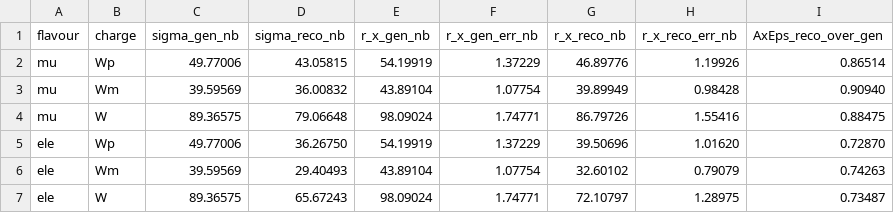
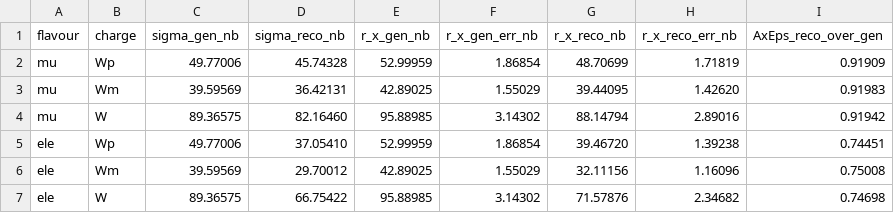
Before and after one commit to xingyueguji/pO_analysis, a CSV file: plotting/plots/comb/xsec/leppt_mt40/xsec_diag.csv, drawn as a sheet.

```diff
--- a/plotting/plots/comb/xsec/leppt_mt40/xsec_diag.csv
+++ b/plotting/plots/comb/xsec/leppt_mt40/xsec_diag.csv
@@ -1,7 +1,7 @@
 flavour,charge,sigma_gen_nb,sigma_reco_nb,r_x_gen_nb,r_x_gen_err_nb,r_x_reco_nb,r_x_reco_err_nb,AxEps_reco_over_gen
-mu,Wp,49.77006,43.05815,54.19919,1.37229,46.89776,1.19926,0.86514
-mu,Wm,39.59569,36.00832,43.89104,1.07754,39.89949,0.98428,0.90940
-mu,W,89.36575,79.06648,98.09024,1.74771,86.79726,1.55416,0.88475
-ele,Wp,49.77006,36.26750,54.19919,1.37229,39.50696,1.01620,0.72870
-ele,Wm,39.59569,29.40493,43.89104,1.07754,32.60102,0.79079,0.74263
-ele,W,89.36575,65.67243,98.09024,1.74771,72.10797,1.28975,0.73487
+mu,Wp,49.77006,45.74328,52.99959,1.86854,48.70699,1.71819,0.91909
+mu,Wm,39.59569,36.42131,42.89025,1.55029,39.44095,1.42620,0.91983
+mu,W,89.36575,82.16460,95.88985,3.14302,88.14794,2.89016,0.91942
+ele,Wp,49.77006,37.05410,52.99959,1.86854,39.46720,1.39238,0.74451
+ele,Wm,39.59569,29.70012,42.89025,1.55029,32.11156,1.16096,0.75008
+ele,W,89.36575,66.75422,95.88985,3.14302,71.57876,2.34682,0.74698
```
Also changed, not shown: plotting/plots/comb/xsec/leppt_mt40/xsec_comb.csv, plotting/plots/comb/xsec/leppt_mt40/xsec_diag_bins.csv, 2 other files.
